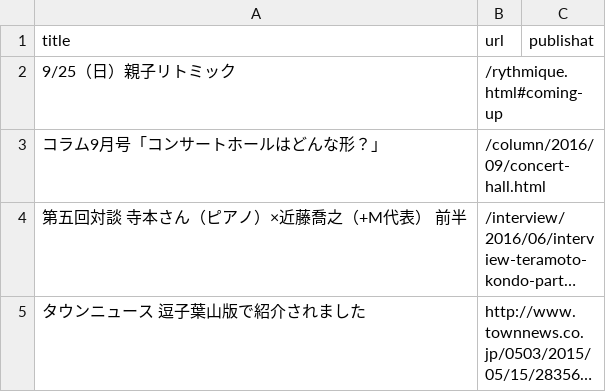
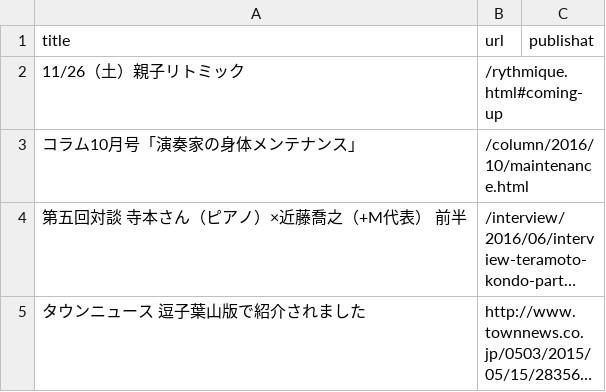
Before and after one commit to shinnkondo/plus-music-japan.github.io, a CSV file: _data/news.csv, drawn as a sheet; long unchanged cells end in …; removed rows and columns are numbered as before the commit, all else as after; the diff names each change by its address in the sheet, - before the commit and + after, or states it on an @@ line.

```diff
--- a/_data/news.csv
+++ b/_data/news.csv
-A2 (title): 9/25（日）親子リトミック
+A2 (title): 11/26（土）親子リトミック
-row 3: コラム9月号「コンサートホールはどんな形？｣ | /column/2016/09/concert-hall.html
+row 3: コラム10月号「演奏家の身体メンテナンス｣ | /column/2016/10/maintenance.html
```
Also changed, not shown: 4 other files.
